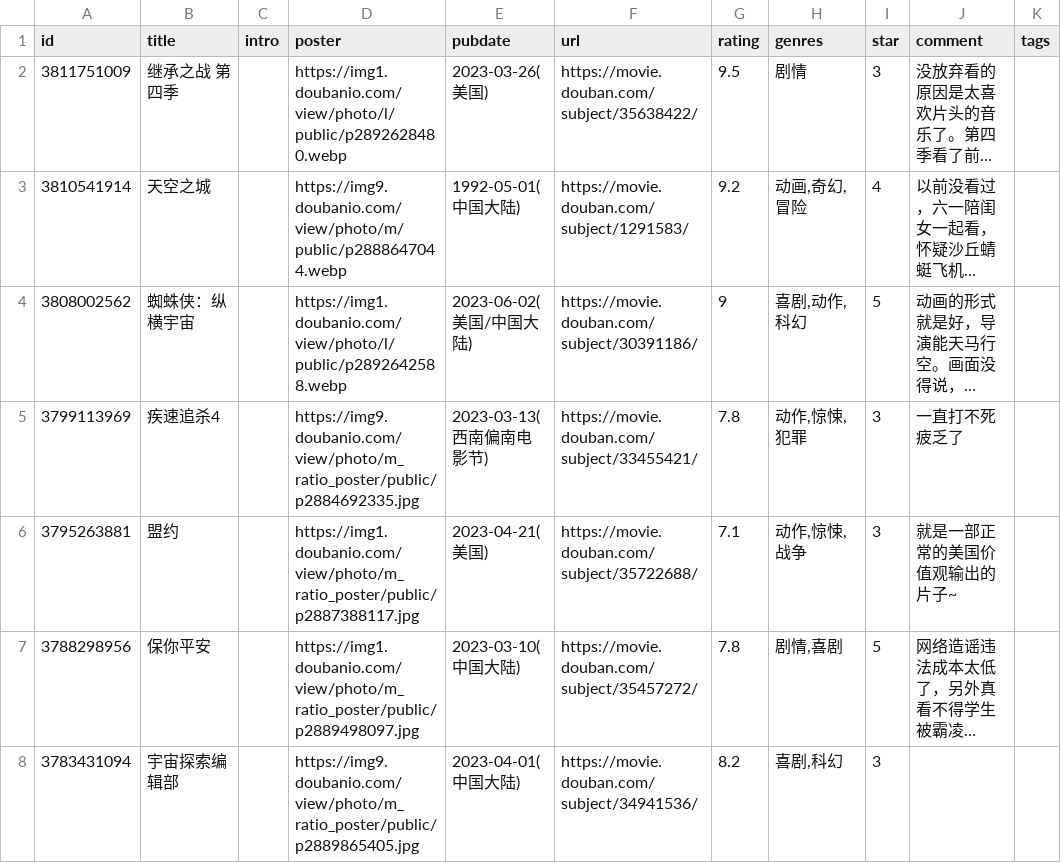
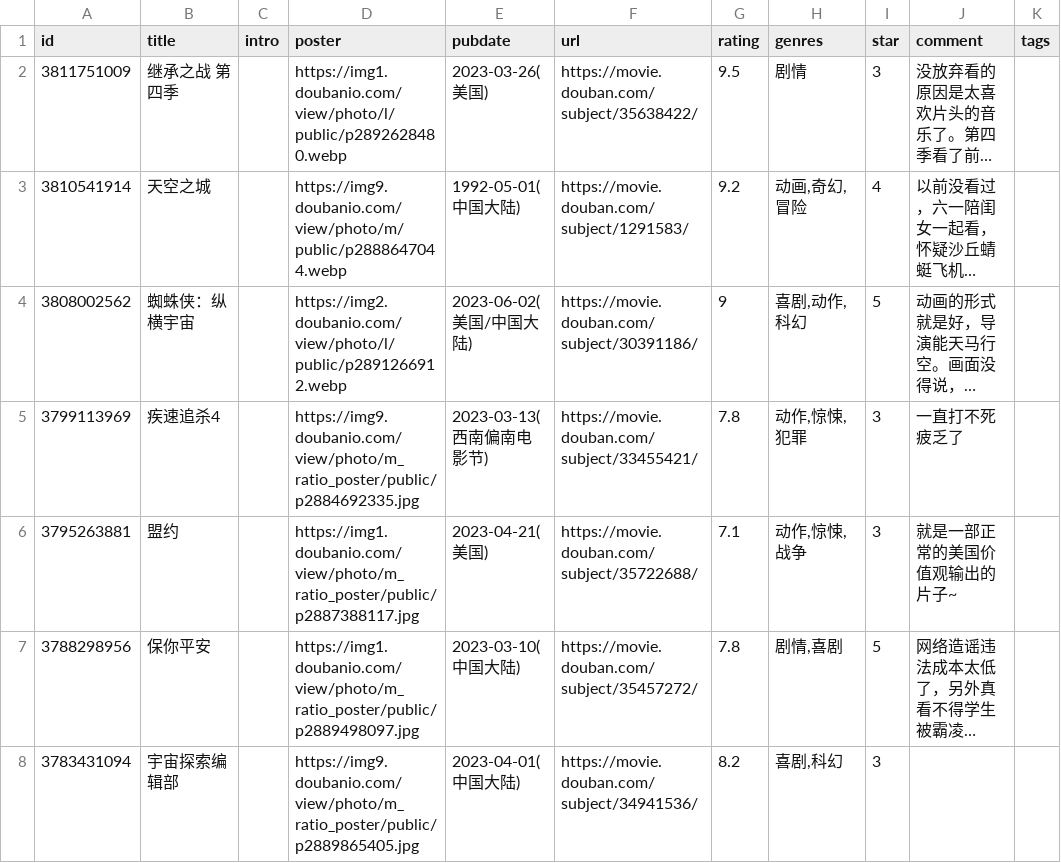
Before and after one commit to koobai/blog, a CSV file: _data/douban/movie.csv, drawn as a sheet; only a part is shown; long unchanged cells end in …; the diff names each change by its address in the sheet, - before the commit and + after, or states it on an @@ line.

Commit message:
Update movie.csv

```diff
--- a/_data/douban/movie.csv
+++ b/_data/douban/movie.csv
-D4 (poster): https://img1.doubanio.com/view/photo/l/public/p2892642588.webp
+D4 (poster): https://img2.doubanio.com/view/photo/l/public/p2891266912.webp
```
